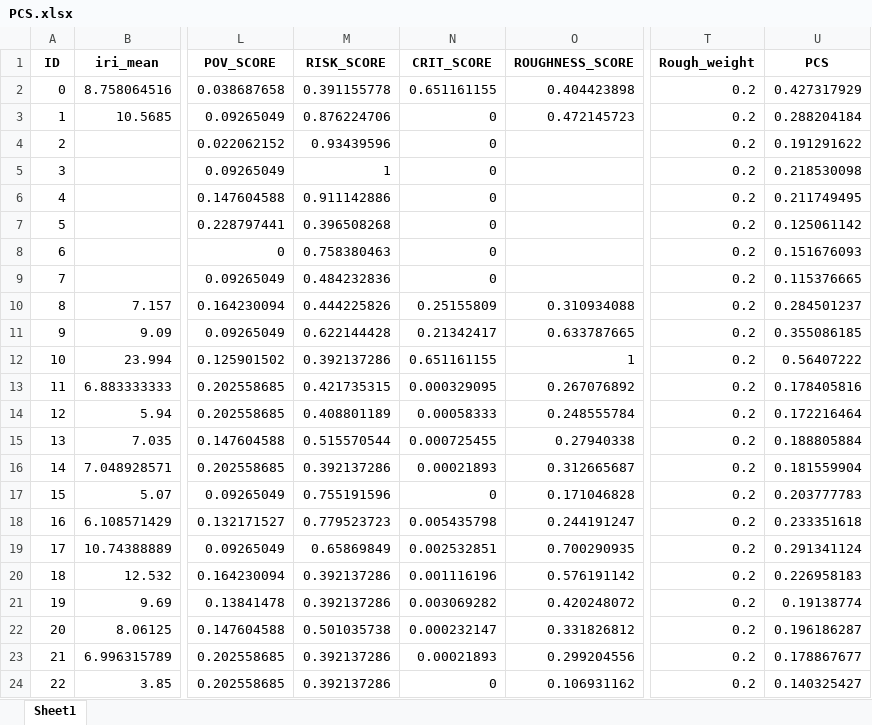
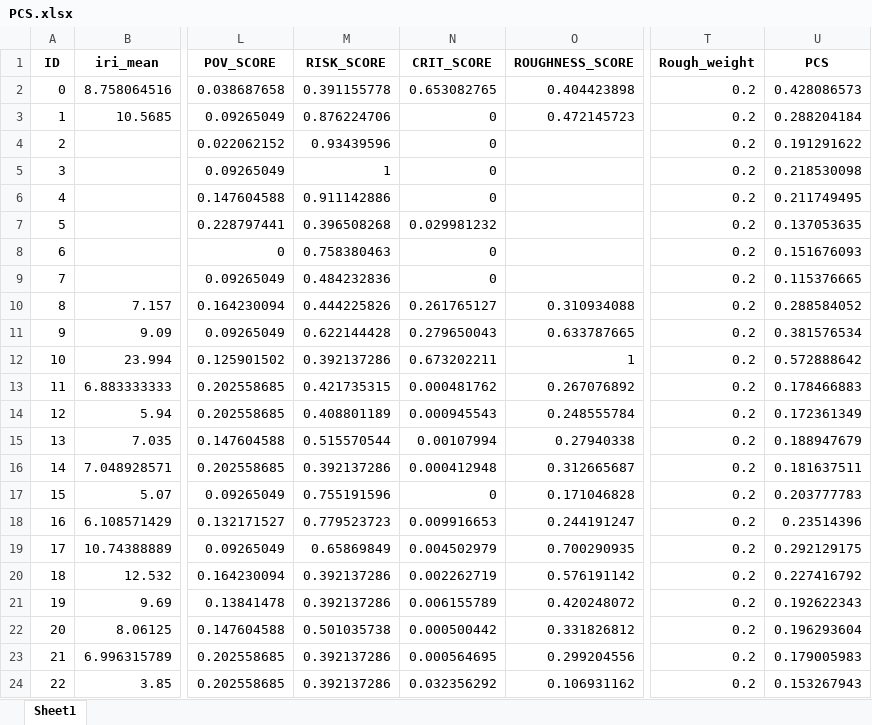
Before and after one commit to Charlesfox1/RoadAnalytics, an Excel workbook: Outputs/YD/PCS.xlsx, sheet Sheet1, drawn as a sheet; only a part is shown, gaps mark what is left out; values as stored, in another font and other column widths than the file's, no borders; the diff covers the shown part only; the diff names each change by its address in the sheet, - before the commit and + after, or states it on an @@ line.

```diff
--- a/Outputs/YD/PCS.xlsx (sheet Sheet1)
+++ b/Outputs/YD/PCS.xlsx (sheet Sheet1)
-N2 (CRIT_SCORE): 0.651161155
+N2 (CRIT_SCORE): 0.653082765
-U2 (PCS): 0.427317929
+U2 (PCS): 0.428086573
-N7 (CRIT_SCORE): 0
+N7 (CRIT_SCORE): 0.029981232
-U7 (PCS): 0.125061142
+U7 (PCS): 0.137053635
-N10 (CRIT_SCORE): 0.25155809
+N10 (CRIT_SCORE): 0.261765127
-U10 (PCS): 0.284501237
+U10 (PCS): 0.288584052
-N11 (CRIT_SCORE): 0.21342417
+N11 (CRIT_SCORE): 0.279650043
-U11 (PCS): 0.355086185
+U11 (PCS): 0.381576534
-N12 (CRIT_SCORE): 0.651161155
+N12 (CRIT_SCORE): 0.673202211
-U12 (PCS): 0.56407222
+U12 (PCS): 0.572888642
-N13 (CRIT_SCORE): 0.000329095
+N13 (CRIT_SCORE): 0.000481762
-U13 (PCS): 0.178405816
+U13 (PCS): 0.178466883
-N14 (CRIT_SCORE): 0.00058333
+N14 (CRIT_SCORE): 0.000945543
-U14 (PCS): 0.172216464
+U14 (PCS): 0.172361349
-N15 (CRIT_SCORE): 0.000725455
+N15 (CRIT_SCORE): 0.00107994
-U15 (PCS): 0.188805884
+U15 (PCS): 0.188947679
-N16 (CRIT_SCORE): 0.00021893
+N16 (CRIT_SCORE): 0.000412948
-U16 (PCS): 0.181559904
+U16 (PCS): 0.181637511
-N18 (CRIT_SCORE): 0.005435798
+N18 (CRIT_SCORE): 0.009916653
-U18 (PCS): 0.233351618
+U18 (PCS): 0.23514396
-N19 (CRIT_SCORE): 0.002532851
+N19 (CRIT_SCORE): 0.004502979
-U19 (PCS): 0.291341124
+U19 (PCS): 0.292129175
-N20 (CRIT_SCORE): 0.001116196
+N20 (CRIT_SCORE): 0.002262719
-U20 (PCS): 0.226958183
+U20 (PCS): 0.227416792
-N21 (CRIT_SCORE): 0.003069282
+N21 (CRIT_SCORE): 0.006155789
-U21 (PCS): 0.19138774
+U21 (PCS): 0.192622343
-N22 (CRIT_SCORE): 0.000232147
+N22 (CRIT_SCORE): 0.000500442
-U22 (PCS): 0.196186287
+U22 (PCS): 0.196293604
-N23 (CRIT_SCORE): 0.00021893
+N23 (CRIT_SCORE): 0.000564695
-U23 (PCS): 0.178867677
+U23 (PCS): 0.179005983
-N24 (CRIT_SCORE): 0
+N24 (CRIT_SCORE): 0.032356292
-U24 (PCS): 0.140325427
+U24 (PCS): 0.153267943
```
Also changed, not shown: 270 edited cells elsewhere in this sheet, Outputs/YD/criticality_output.xlsx, 26 other files.
